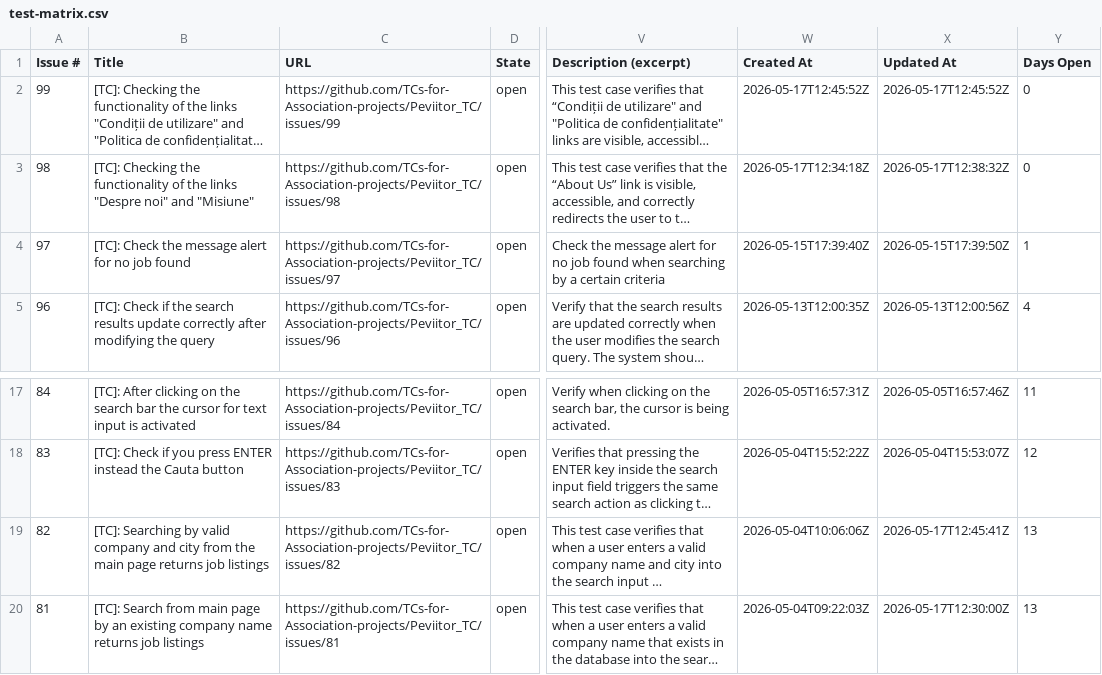
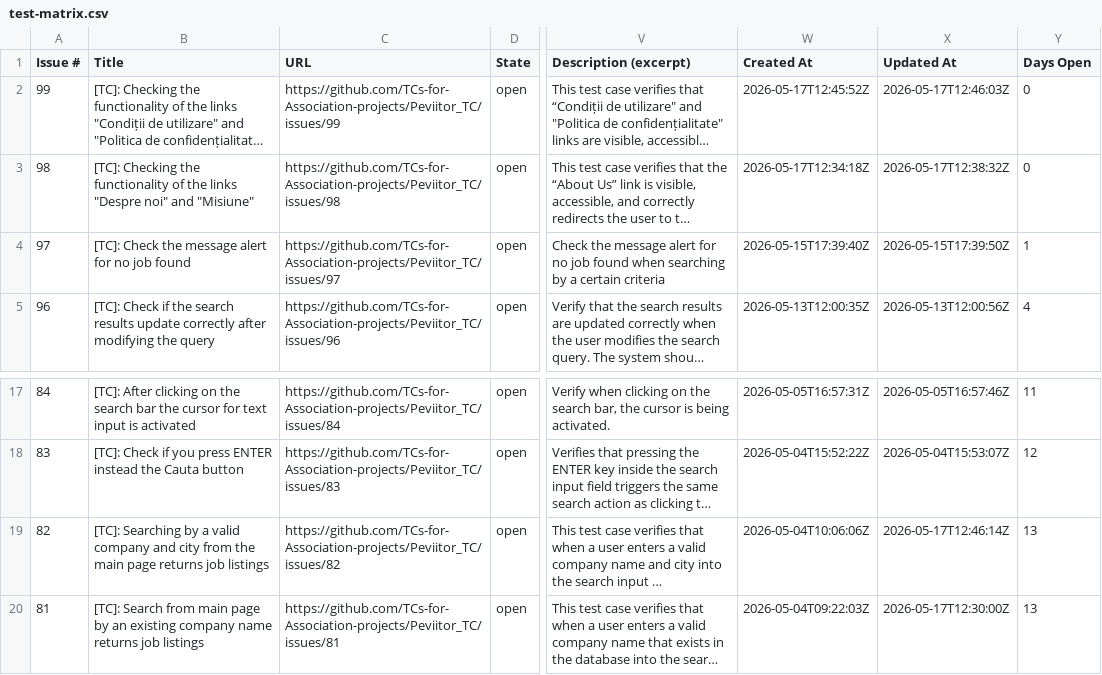
Before and after one commit to TCs-for-Association-projects/Peviitor_TC, a CSV file: docs/test-matrix.csv, drawn as a sheet; only a part is shown, gaps mark what is left out; long unchanged cells end in …; the diff names each change by its address in the sheet, - before the commit and + after, or states it on an @@ line.

```diff
--- a/docs/test-matrix.csv
+++ b/docs/test-matrix.csv
-X2 (Updated At): 2026-05-17T12:45:52Z
+X2 (Updated At): 2026-05-17T12:46:03Z
-B19 (Title): …Searching by valid company…
+B19 (Title): …Searching by a valid company…
-X19 (Updated At): 2026-05-17T12:45:41Z
+X19 (Updated At): 2026-05-17T12:46:14Z
```
Also changed, not shown: 2 other files.
